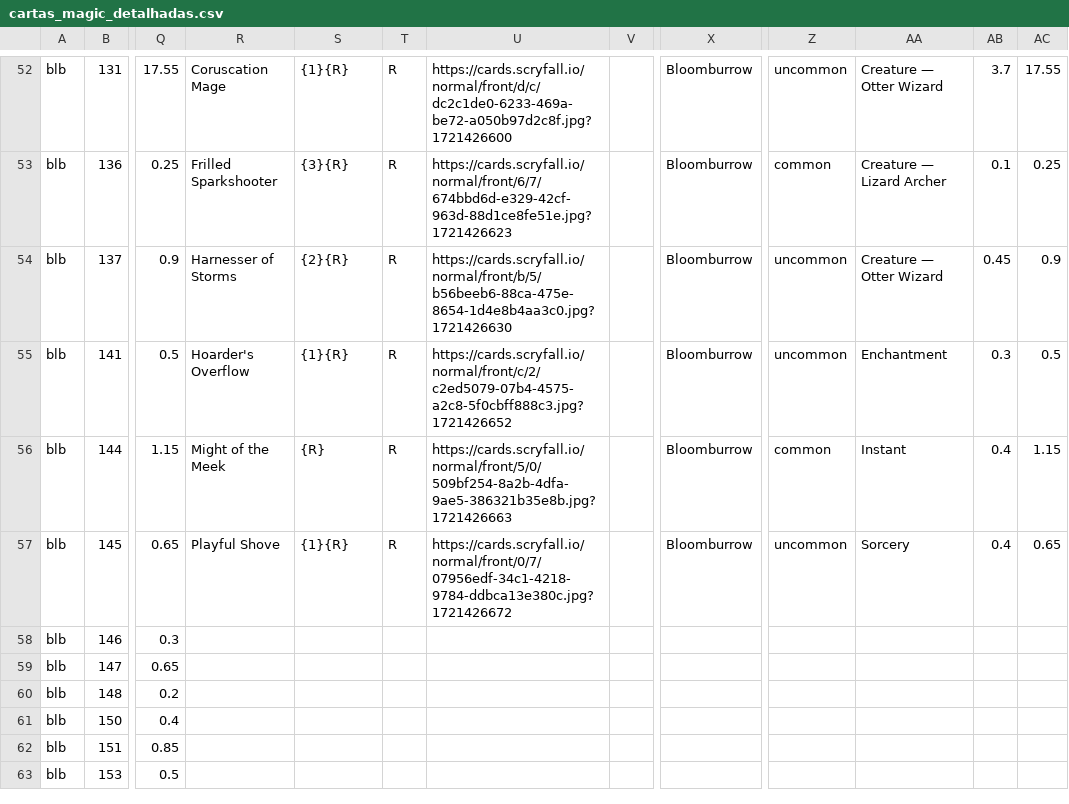
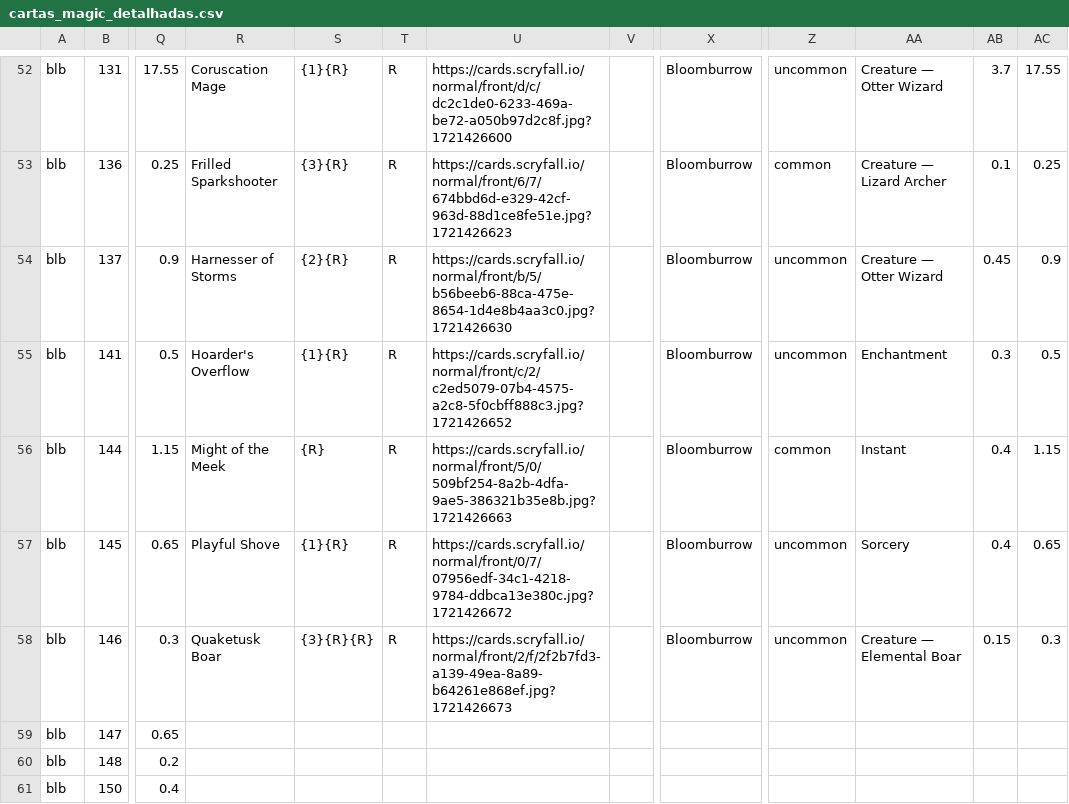
Before and after one commit to a-ruivo/mtg-cards-price-via-scryfall-api, a CSV file: cartas_magic_detalhadas.csv, drawn as a sheet; only a part is shown, gaps mark what is left out; the shorter side is filled out with more unchanged rows; the diff names each change by its address in the sheet, - before the commit and + after, or states it on an @@ line.

Commit message:
Substituição completa via Streamlit

```diff
--- a/cartas_magic_detalhadas.csv
+++ b/cartas_magic_detalhadas.csv
-R58: (empty)
+R58: Quaketusk Boar
-S58: (empty)
+S58: {3}{R}{R}
-T58: (empty)
+T58: R
-U58: (empty)
+U58: https://cards.scryfall.io/normal/front/2/f/2f2b7fd3-a139-49ea-8a89-b64261e868ef.jpg?1721426673
-X58: (empty)
+X58: Bloomburrow
-Z58: (empty)
+Z58: uncommon
-AA58: (empty)
+AA58: Creature — Elemental Boar
-AB58: (empty)
+AB58: 0.15
-AC58: (empty)
+AC58: 0.3
```
